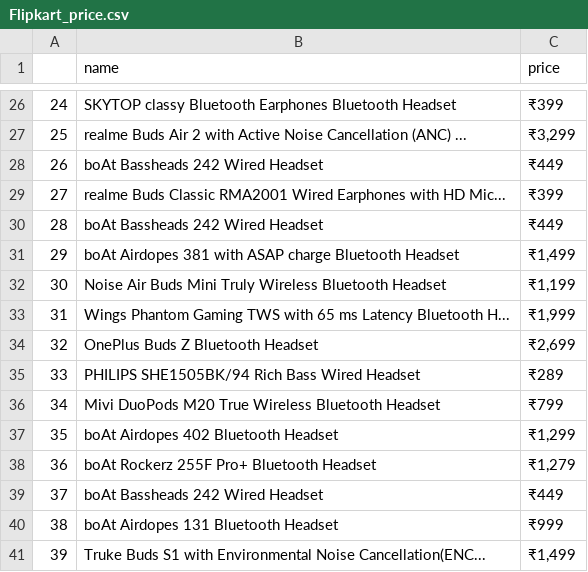
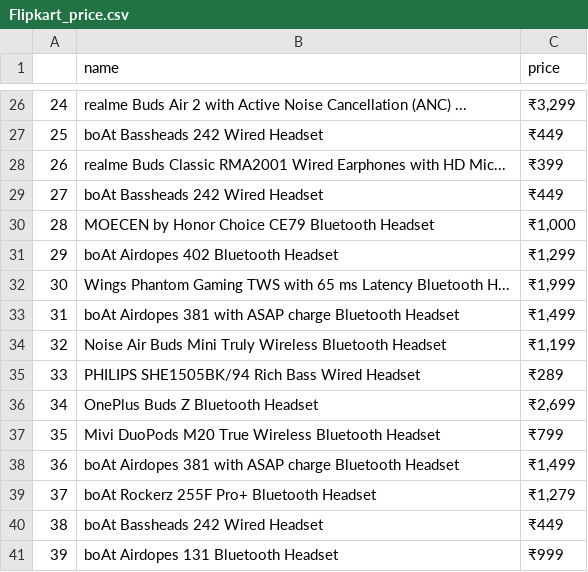
Before and after one commit to vaibhavs9894/Vaibhav_Codes, a CSV file: My_Project--Price_Comparision_of_Products/Flipkart_price.csv, drawn as a sheet; only a part is shown, gaps mark what is left out; the diff covers the shown part only.

```diff
--- a/My_Project--Price_Comparision_of_Products/Flipkart_price.csv
+++ b/My_Project--Price_Comparision_of_Products/Flipkart_price.csv
@@ -26,16 +26,16 @@
-24,SKYTOP classy Bluetooth Earphones Bluetooth Headset,₹399
-25,realme Buds Air 2 with Active Noise Cancellation (ANC) ...,"₹3,299"
-26,boAt Bassheads 242 Wired Headset,₹449
-27,realme Buds Classic RMA2001 Wired Earphones with HD Mic...,₹399
-28,boAt Bassheads 242 Wired Headset,₹449
-29,boAt Airdopes 381 with ASAP charge Bluetooth Headset,"₹1,499"
-30,Noise Air Buds Mini Truly Wireless Bluetooth Headset,"₹1,199"
-31,Wings Phantom Gaming TWS with 65 ms Latency Bluetooth H...,"₹1,999"
-32,OnePlus Buds Z Bluetooth Headset,"₹2,699"
+24,realme Buds Air 2 with Active Noise Cancellation (ANC) ...,"₹3,299"
+25,boAt Bassheads 242 Wired Headset,₹449
+26,realme Buds Classic RMA2001 Wired Earphones with HD Mic...,₹399
+27,boAt Bassheads 242 Wired Headset,₹449
+28,MOECEN by Honor Choice CE79 Bluetooth Headset,"₹1,000"
+29,boAt Airdopes 402 Bluetooth Headset,"₹1,299"
+30,Wings Phantom Gaming TWS with 65 ms Latency Bluetooth H...,"₹1,999"
+31,boAt Airdopes 381 with ASAP charge Bluetooth Headset,"₹1,499"
+32,Noise Air Buds Mini Truly Wireless Bluetooth Headset,"₹1,199"
 33,PHILIPS SHE1505BK/94 Rich Bass Wired Headset,₹289
-34,Mivi DuoPods M20 True Wireless Bluetooth Headset,₹799
-35,boAt Airdopes 402 Bluetooth Headset,"₹1,299"
-36,boAt Rockerz 255F Pro+ Bluetooth Headset,"₹1,279"
-37,boAt Bassheads 242 Wired Headset,₹449
-38,boAt Airdopes 131 Bluetooth Headset,₹999
-39,Truke Buds S1 with Environmental Noise Cancellation(ENC...,"₹1,499"
+34,OnePlus Buds Z Bluetooth Headset,"₹2,699"
+35,Mivi DuoPods M20 True Wireless Bluetooth Headset,₹799
+36,boAt Airdopes 381 with ASAP charge Bluetooth Headset,"₹1,499"
+37,boAt Rockerz 255F Pro+ Bluetooth Headset,"₹1,279"
+38,boAt Bassheads 242 Wired Headset,₹449
+39,boAt Airdopes 131 Bluetooth Headset,₹999
```
Also changed, not shown: 32 edited cells elsewhere in this file, 4 other files.
